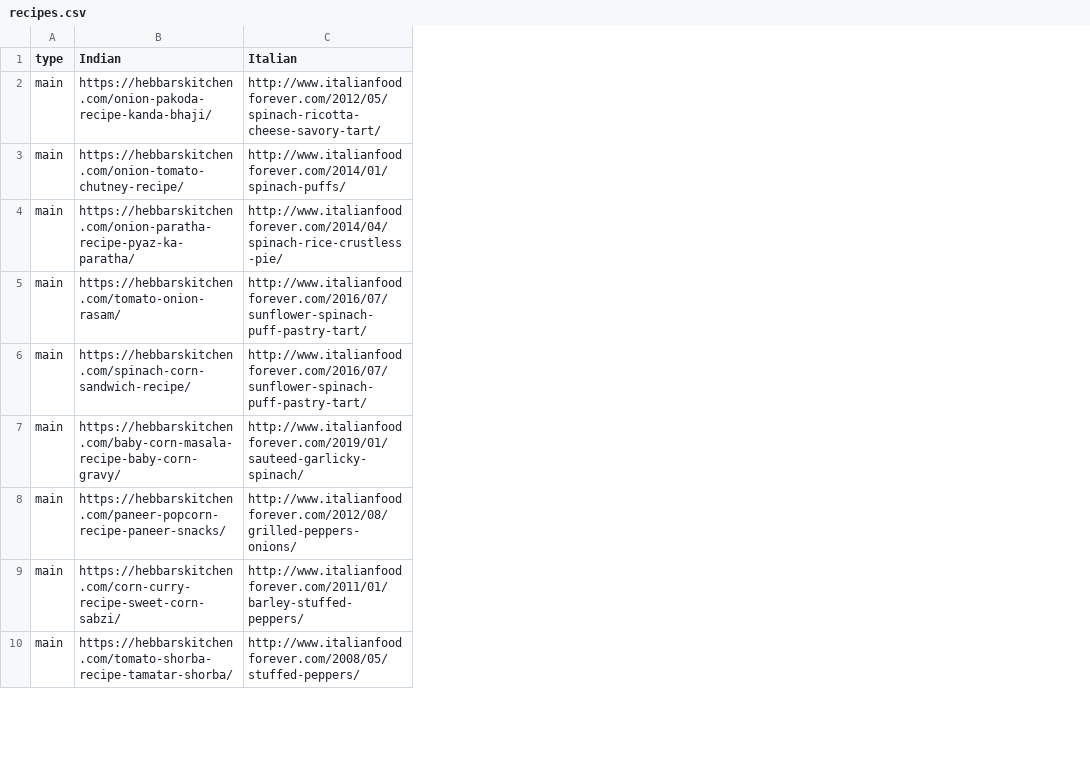
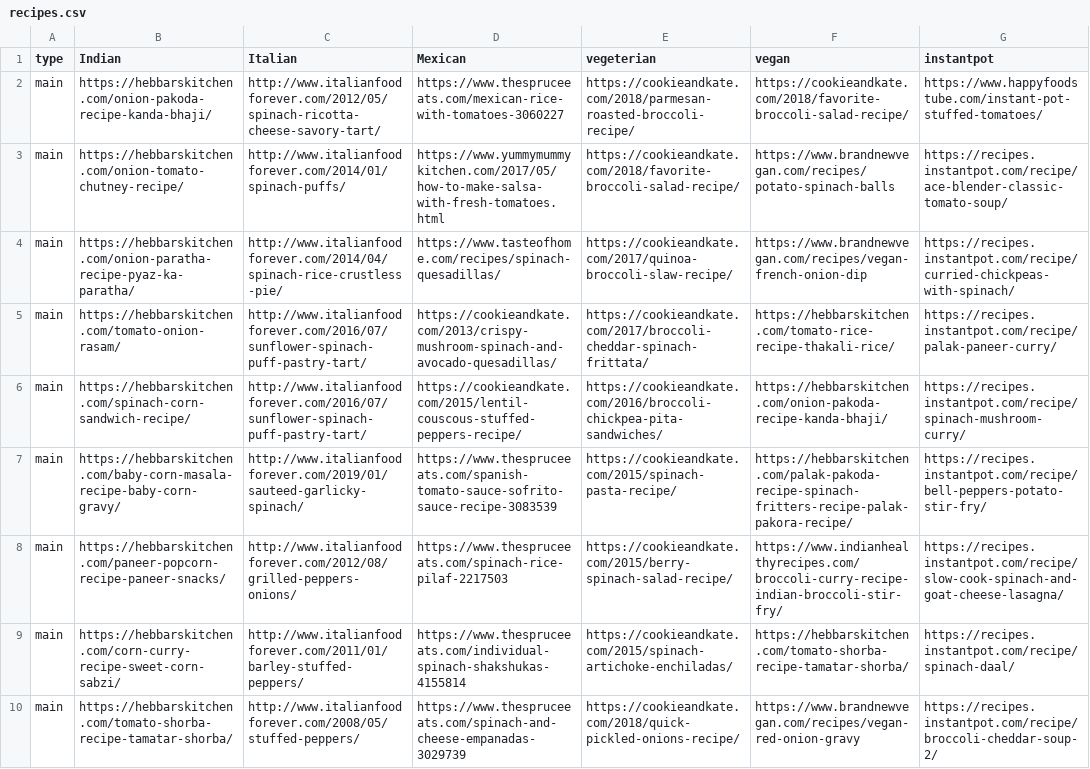
Before and after one commit to TruptiSamant/pictorecipe_Heroku, a CSV file: recipes/recipes.csv, drawn as a sheet; only a part is shown; the diff names each change by its address in the sheet, - before the commit and + after, or states it on an @@ line.

```diff
--- a/recipes/recipes.csv
+++ b/recipes/recipes.csv
+column D (Mexican), rows 2-10: https://www.thespruceeats.com/mexican-rice-with-tomatoes-3060227 | https://www.yummymummykitchen.com/2017/05/how-to-make-salsa-with-fresh-tomatoes.html | https://www.tasteofhome.com/recipes/spinach-quesadillas/ | https://cookieandkate.com/2013/crispy-mushroom-spinach-and-avocado-quesadillas/ | https://cookieandkate.com/2015/lentil-couscous-stuffed-peppers-recipe/ | https://www.thespruceeats.com/spanish-tomato-sauce-sofrito-sauce-recipe-3083539 | https://www.thespruceeats.com/spinach-rice-pilaf-2217503 | https://www.thespruceeats.com/individual-spinach-shakshukas-4155814 | https://www.thespruceeats.com/spinach-and-cheese-empanadas-3029739
+column E (vegeterian), rows 2-10: https://cookieandkate.com/2018/parmesan-roasted-broccoli-recipe/ | https://cookieandkate.com/2018/favorite-broccoli-salad-recipe/ | https://cookieandkate.com/2017/quinoa-broccoli-slaw-recipe/ | https://cookieandkate.com/2017/broccoli-cheddar-spinach-frittata/ | https://cookieandkate.com/2016/broccoli-chickpea-pita-sandwiches/ | https://cookieandkate.com/2015/spinach-pasta-recipe/ | https://cookieandkate.com/2015/berry-spinach-salad-recipe/ | https://cookieandkate.com/2015/spinach-artichoke-enchiladas/ | https://cookieandkate.com/2018/quick-pickled-onions-recipe/
+column F (vegan), rows 2-10: https://cookieandkate.com/2018/favorite-broccoli-salad-recipe/ | https://www.brandnewvegan.com/recipes/potato-spinach-balls | https://www.brandnewvegan.com/recipes/vegan-french-onion-dip | https://hebbarskitchen.com/tomato-rice-recipe-thakali-rice/ | https://hebbarskitchen.com/onion-pakoda-recipe-kanda-bhaji/ | https://hebbarskitchen.com/palak-pakoda-recipe-spinach-fritters-recipe-palak-pakora-recipe/ | https://www.indianhealthyrecipes.com/broccoli-curry-recipe-indian-broccoli-stir-fry/ | https://hebbarskitchen.com/tomato-shorba-recipe-tamatar-shorba/ | https://www.brandnewvegan.com/recipes/vegan-red-onion-gravy
+column G (instantpot), rows 2-10: https://www.happyfoodstube.com/instant-pot-stuffed-tomatoes/ | https://recipes.instantpot.com/recipe/ace-blender-classic-tomato-soup/ | https://recipes.instantpot.com/recipe/curried-chickpeas-with-spinach/ | https://recipes.instantpot.com/recipe/palak-paneer-curry/ | https://recipes.instantpot.com/recipe/spinach-mushroom-curry/ | https://recipes.instantpot.com/recipe/bell-peppers-potato-stir-fry/ | https://recipes.instantpot.com/recipe/slow-cook-spinach-and-goat-cheese-lasagna/ | https://recipes.instantpot.com/recipe/spinach-daal/ | https://recipes.instantpot.com/recipe/broccoli-cheddar-soup-2/
```
Also changed, not shown: 5 other files.
